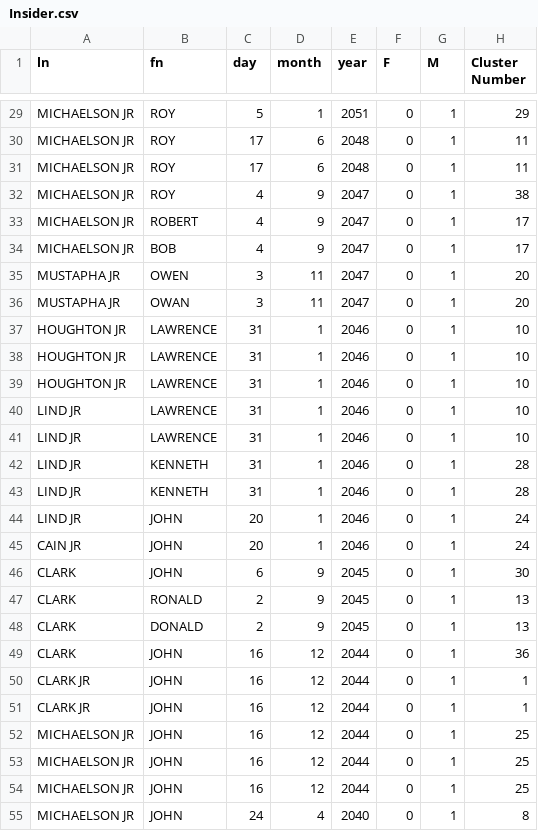
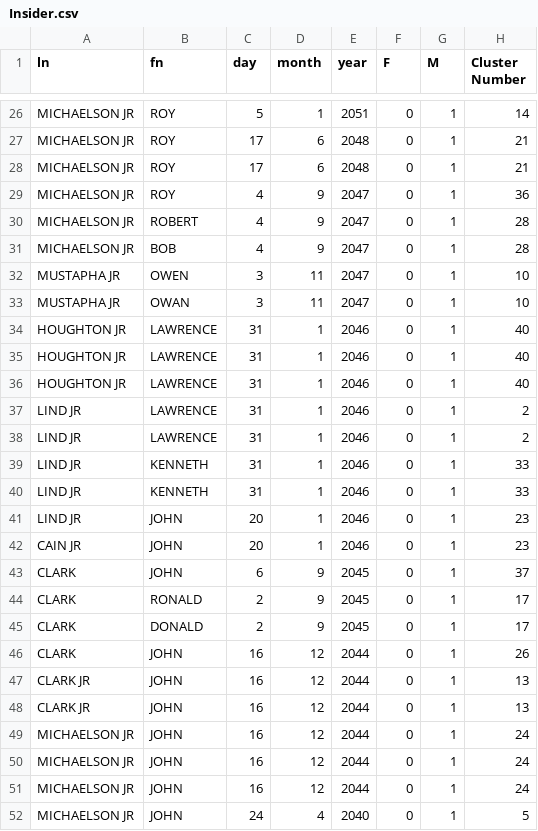
Before and after one commit to dhruvraj-singh-rawat/Duplito, a CSV file: Insider.csv, drawn as a sheet; only a part is shown, gaps mark what is left out; addresses are those after the commit; the diff covers the shown part only; the diff names each change by its address in the sheet, - before the commit and + after, or states it on an @@ line.

```diff
--- a/Insider.csv
+++ b/Insider.csv
-H26 (Cluster Number): 29
+H26 (Cluster Number): 14
-H27:H28 (Cluster Number): 11
+H27:H28 (Cluster Number): 21
-H29 (Cluster Number): 38
+H29 (Cluster Number): 36
-H30:H31 (Cluster Number): 17
+H30:H31 (Cluster Number): 28
-H32:H33 (Cluster Number): 20
+H32:H33 (Cluster Number): 10
-H34:H36 (Cluster Number): 10
+H34:H36 (Cluster Number): 40
-H37:H38 (Cluster Number): 10
+H37:H38 (Cluster Number): 2
-H39:H40 (Cluster Number): 28
+H39:H40 (Cluster Number): 33
-H41:H42 (Cluster Number): 24
+H41:H42 (Cluster Number): 23
-H43 (Cluster Number): 30
+H43 (Cluster Number): 37
-H44:H45 (Cluster Number): 13
+H44:H45 (Cluster Number): 17
-H46 (Cluster Number): 36
+H46 (Cluster Number): 26
-H47:H48 (Cluster Number): 1
+H47:H48 (Cluster Number): 13
-H49:H51 (Cluster Number): 25
+H49:H51 (Cluster Number): 24
-H52 (Cluster Number): 8
+H52 (Cluster Number): 5
```
Also changed, not shown: 3 removed rows and 81 edited cells elsewhere in this file, dataset/Deduplication Problem - Sample Dataset.csv, result.csv.
